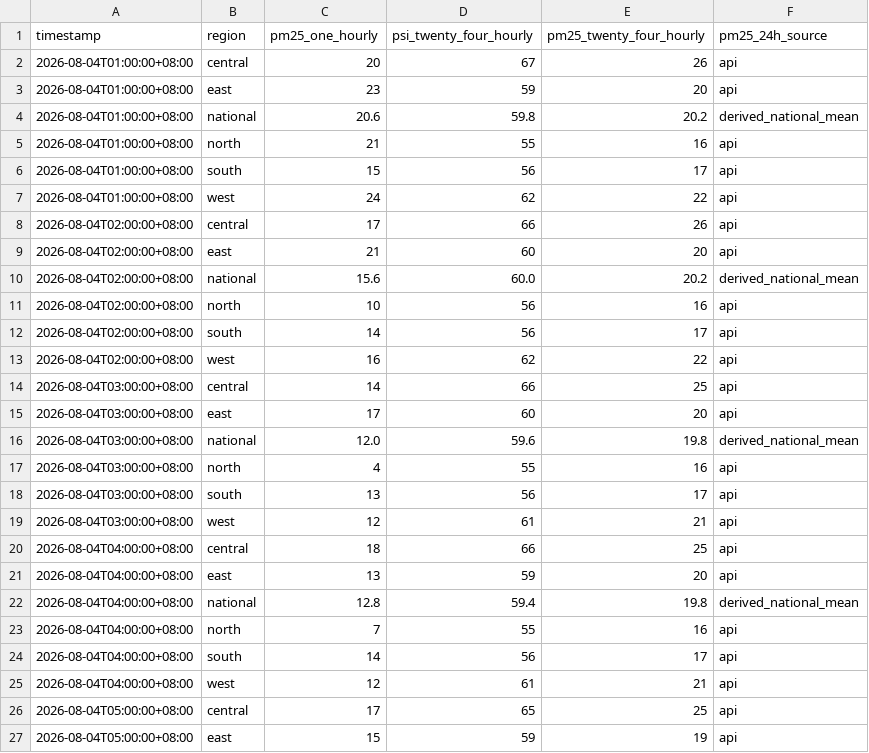
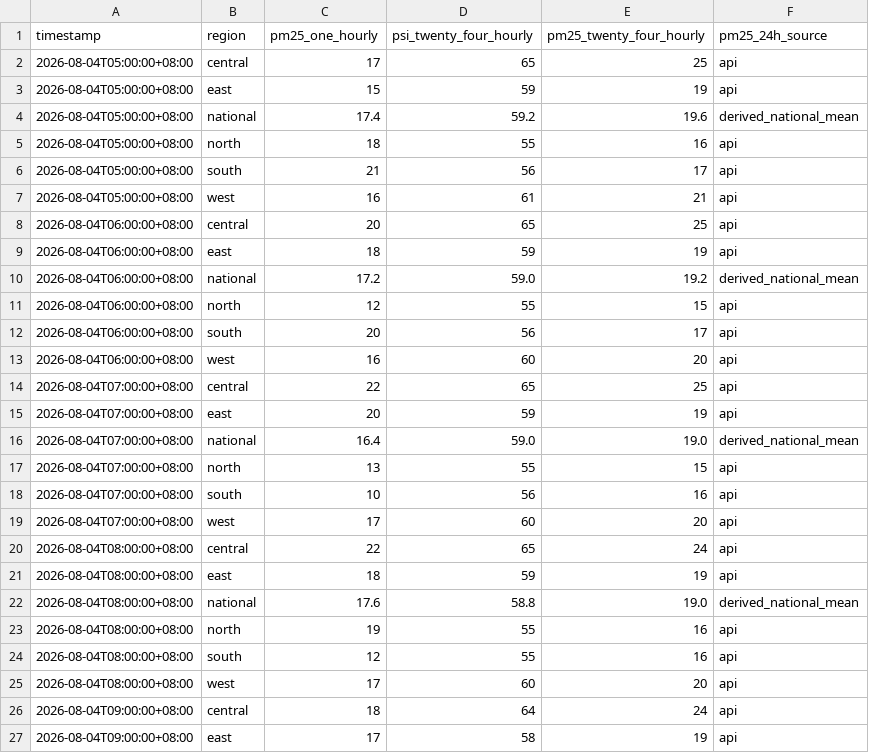
Before and after one commit to zgkn/AQ_extrapolation, a CSV file: data/history.csv, drawn as a sheet; only a part is shown; the shorter side is filled out with more unchanged rows; removed rows and columns are numbered as before the commit, all else as after; the diff covers the shown part only; the diff names each change by its address in the sheet, - before the commit and + after, or states it on an @@ line.

```diff
--- a/data/history.csv
+++ b/data/history.csv
-row 2: 2026-08-04T01:00:00+08:00 | central | 20 | 67 | 26 | api
-row 3: 2026-08-04T01:00:00+08:00 | east | 23 | 59 | 20 | api
-row 4: 2026-08-04T01:00:00+08:00 | national | 20.6 | 59.8 | 20.2 | derived_national_mean
-row 5: 2026-08-04T01:00:00+08:00 | north | 21 | 55 | 16 | api
-row 6: 2026-08-04T01:00:00+08:00 | south | 15 | 56 | 17 | api
-row 7: 2026-08-04T01:00:00+08:00 | west | 24 | 62 | 22 | api
-row 8: 2026-08-04T02:00:00+08:00 | central | 17 | 66 | 26 | api
-row 9: 2026-08-04T02:00:00+08:00 | east | 21 | 60 | 20 | api
-row 10: 2026-08-04T02:00:00+08:00 | national | 15.6 | 60.0 | 20.2 | derived_national_mean
-row 11: 2026-08-04T02:00:00+08:00 | north | 10 | 56 | 16 | api
-row 12: 2026-08-04T02:00:00+08:00 | south | 14 | 56 | 17 | api
-row 13: 2026-08-04T02:00:00+08:00 | west | 16 | 62 | 22 | api
-row 14: 2026-08-04T03:00:00+08:00 | central | 14 | 66 | 25 | api
-row 15: 2026-08-04T03:00:00+08:00 | east | 17 | 60 | 20 | api
-row 16: 2026-08-04T03:00:00+08:00 | national | 12.0 | 59.6 | 19.8 | derived_national_mean
-row 17: 2026-08-04T03:00:00+08:00 | north | 4 | 55 | 16 | api
-row 18: 2026-08-04T03:00:00+08:00 | south | 13 | 56 | 17 | api
-row 19: 2026-08-04T03:00:00+08:00 | west | 12 | 61 | 21 | api
-row 20: 2026-08-04T04:00:00+08:00 | central | 18 | 66 | 25 | api
-row 21: 2026-08-04T04:00:00+08:00 | east | 13 | 59 | 20 | api
-row 22: 2026-08-04T04:00:00+08:00 | national | 12.8 | 59.4 | 19.8 | derived_national_mean
-row 23: 2026-08-04T04:00:00+08:00 | north | 7 | 55 | 16 | api
-row 24: 2026-08-04T04:00:00+08:00 | south | 14 | 56 | 17 | api
-row 25: 2026-08-04T04:00:00+08:00 | west | 12 | 61 | 21 | api
```
Also changed, not shown: 6 added rows elsewhere in this file, 1 other file.
